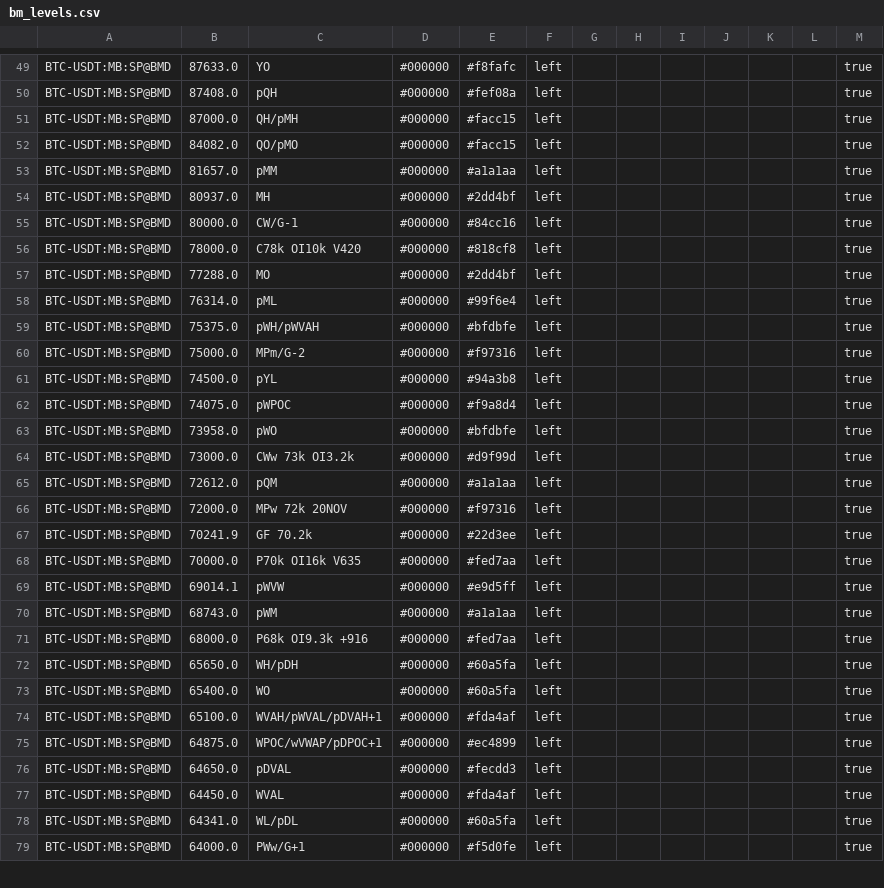
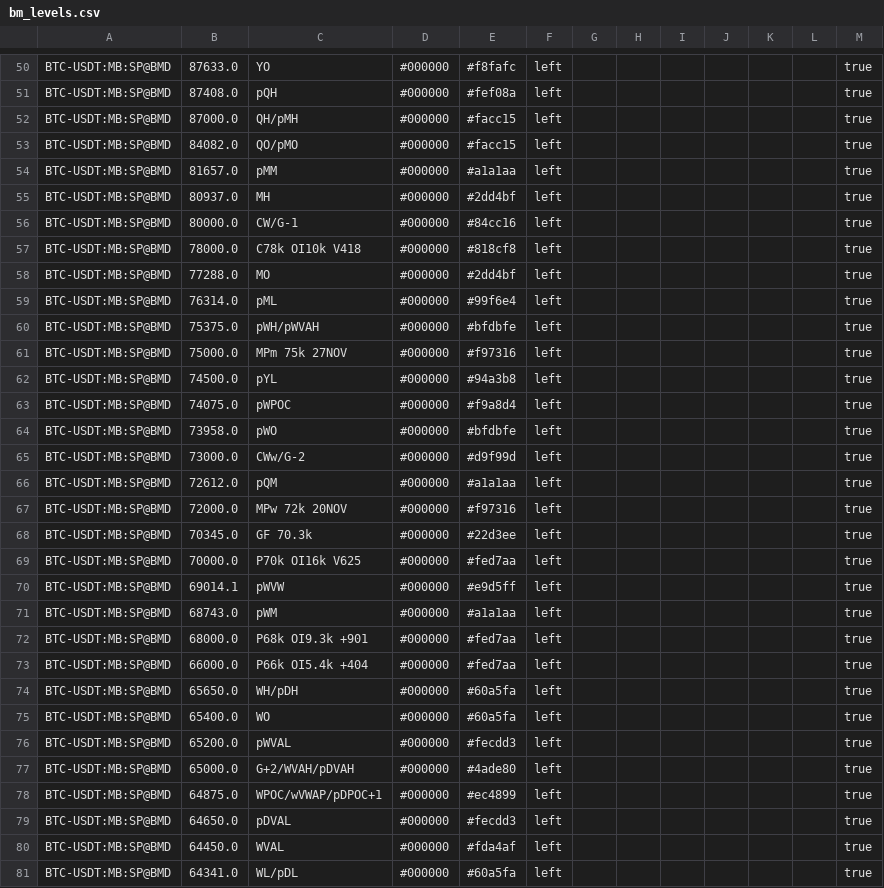
Before and after one commit to trendset1/bm-levels, a CSV file: bm_levels.csv, drawn as a sheet; only a part is shown, gaps mark what is left out; the shorter side is filled out with more unchanged rows; the diff covers the shown part only.

```diff
--- a/bm_levels.csv
+++ b/bm_levels.csv
@@ -55,3 +56,3 @@
 "BTC-USDT:MB:SP@BMD","80000.0","CW/G-1","#000000","#84cc16","left","","","","","","","true"
-"BTC-USDT:MB:SP@BMD","78000.0","C78k OI10k V420","#000000","#818cf8","left","","","","","","","true"
+"BTC-USDT:MB:SP@BMD","78000.0","C78k OI10k V418","#000000","#818cf8","left","","","","","","","true"
 "BTC-USDT:MB:SP@BMD","77288.0","MO","#000000","#2dd4bf","left","","","","","","","true"
@@ -59,3 +60,3 @@
 "BTC-USDT:MB:SP@BMD","75375.0","pWH/pWVAH","#000000","#bfdbfe","left","","","","","","","true"
-"BTC-USDT:MB:SP@BMD","75000.0","MPm/G-2","#000000","#f97316","left","","","","","","","true"
+"BTC-USDT:MB:SP@BMD","75000.0","MPm 75k 27NOV","#000000","#f97316","left","","","","","","","true"
 "BTC-USDT:MB:SP@BMD","74500.0","pYL","#000000","#94a3b8","left","","","","","","","true"
@@ -63,13 +64,15 @@
 "BTC-USDT:MB:SP@BMD","73958.0","pWO","#000000","#bfdbfe","left","","","","","","","true"
-"BTC-USDT:MB:SP@BMD","73000.0","CWw 73k OI3.2k","#000000","#d9f99d","left","","","","","","","true"
+"BTC-USDT:MB:SP@BMD","73000.0","CWw/G-2","#000000","#d9f99d","left","","","","","","","true"
 "BTC-USDT:MB:SP@BMD","72612.0","pQM","#000000","#a1a1aa","left","","","","","","","true"
 "BTC-USDT:MB:SP@BMD","72000.0","MPw 72k 20NOV","#000000","#f97316","left","","","","","","","true"
-"BTC-USDT:MB:SP@BMD","70241.9","GF 70.2k","#000000","#22d3ee","left","","","","","","","true"
-"BTC-USDT:MB:SP@BMD","70000.0","P70k OI16k V635","#000000","#fed7aa","left","","","","","","","true"
+"BTC-USDT:MB:SP@BMD","70345.0","GF 70.3k","#000000","#22d3ee","left","","","","","","","true"
+"BTC-USDT:MB:SP@BMD","70000.0","P70k OI16k V625","#000000","#fed7aa","left","","","","","","","true"
 "BTC-USDT:MB:SP@BMD","69014.1","pWVW","#000000","#e9d5ff","left","","","","","","","true"
 "BTC-USDT:MB:SP@BMD","68743.0","pWM","#000000","#a1a1aa","left","","","","","","","true"
-"BTC-USDT:MB:SP@BMD","68000.0","P68k OI9.3k +916","#000000","#fed7aa","left","","","","","","","true"
+"BTC-USDT:MB:SP@BMD","68000.0","P68k OI9.3k +901","#000000","#fed7aa","left","","","","","","","true"
+"BTC-USDT:MB:SP@BMD","66000.0","P66k OI5.4k +404","#000000","#fed7aa","left","","","","","","","true"
 "BTC-USDT:MB:SP@BMD","65650.0","WH/pDH","#000000","#60a5fa","left","","","","","","","true"
 "BTC-USDT:MB:SP@BMD","65400.0","WO","#000000","#60a5fa","left","","","","","","","true"
-"BTC-USDT:MB:SP@BMD","65100.0","WVAH/pWVAL/pDVAH+1","#000000","#fda4af","left","","","","","","","true"
+"BTC-USDT:MB:SP@BMD","65200.0","pWVAL","#000000","#fecdd3","left","","","","","","","true"
+"BTC-USDT:MB:SP@BMD","65000.0","G+2/WVAH/pDVAH","#000000","#4ade80","left","","","","","","","true"
 "BTC-USDT:MB:SP@BMD","64875.0","WPOC/wVWAP/pDPOC+1","#000000","#ec4899","left","","","","","","","true"
```
Also changed, not shown: 5 added rows and 68 edited cells elsewhere in this file.
